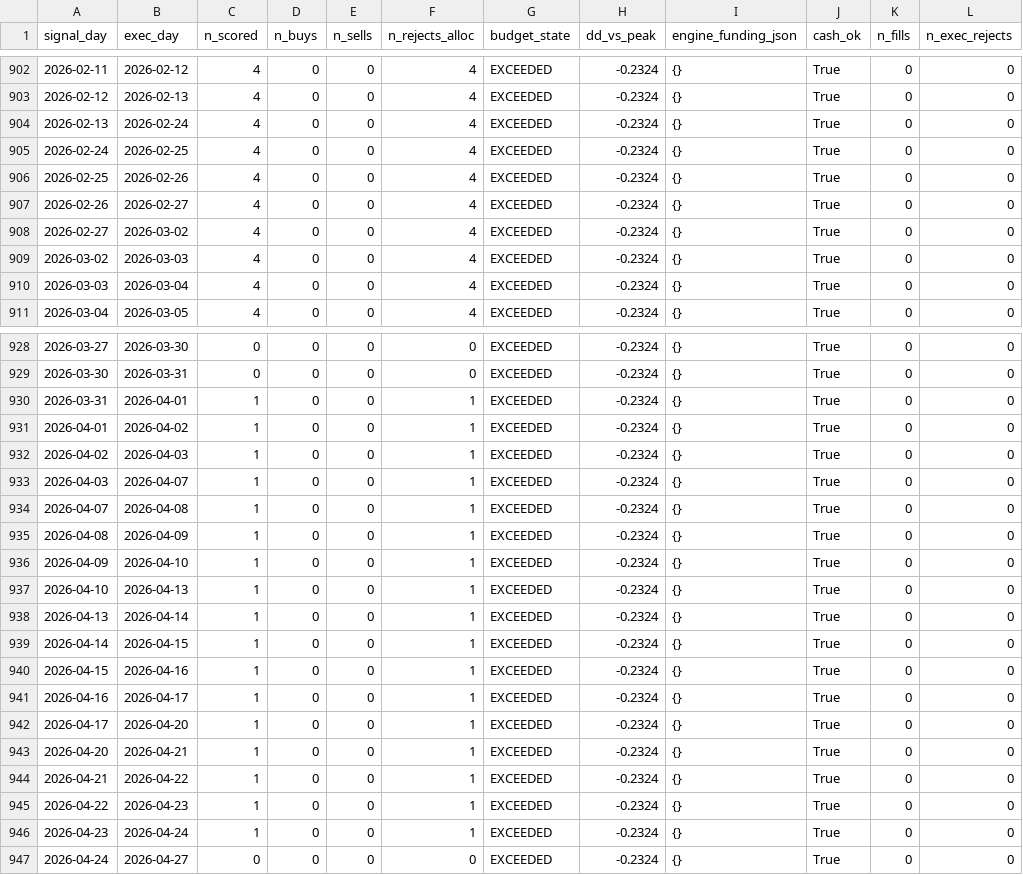
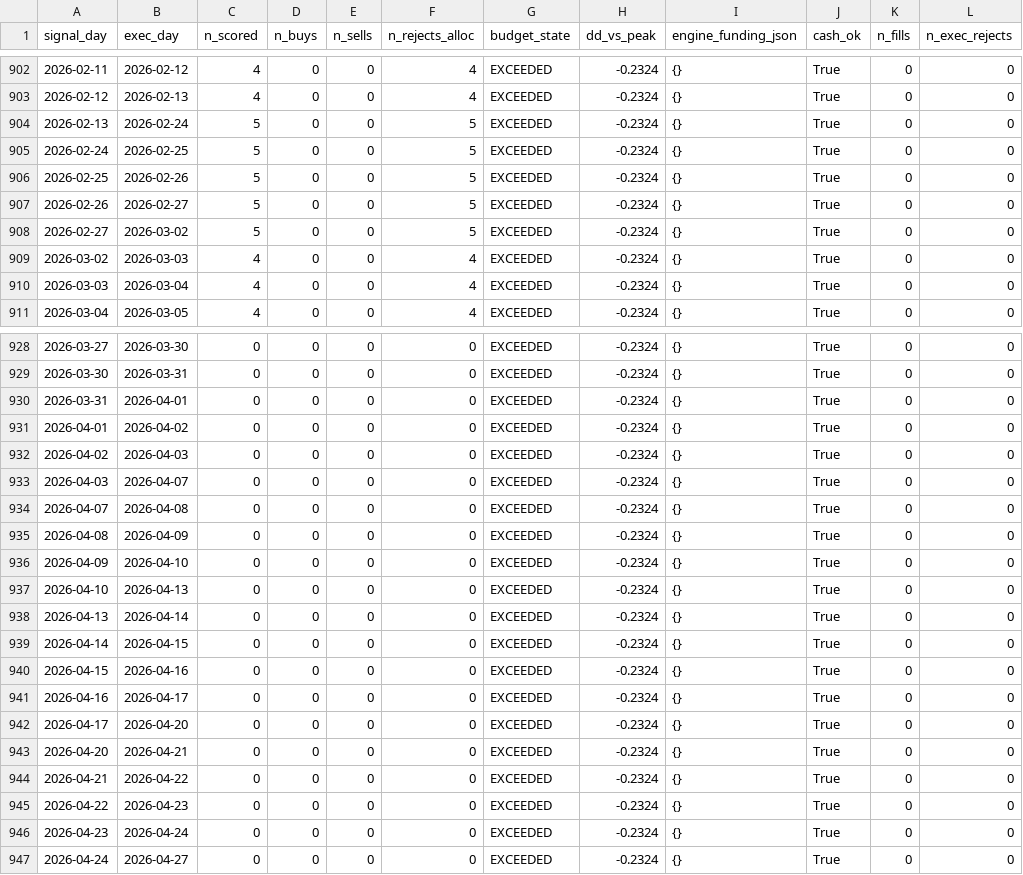
Before and after one commit to srhust/mystockagent, a CSV file: output/ashare_v2/synthetic_run/allocation_plan_log.csv, drawn as a sheet; only a part is shown, gaps mark what is left out; the diff covers the shown part only.

```diff
--- a/output/ashare_v2/synthetic_run/allocation_plan_log.csv
+++ b/output/ashare_v2/synthetic_run/allocation_plan_log.csv
@@ -903,7 +903,7 @@
 2026-02-12,2026-02-13,4,0,0,4,EXCEEDED,-0.2324,{},True,0,0
-2026-02-13,2026-02-24,4,0,0,4,EXCEEDED,-0.2324,{},True,0,0
-2026-02-24,2026-02-25,4,0,0,4,EXCEEDED,-0.2324,{},True,0,0
-2026-02-25,2026-02-26,4,0,0,4,EXCEEDED,-0.2324,{},True,0,0
-2026-02-26,2026-02-27,4,0,0,4,EXCEEDED,-0.2324,{},True,0,0
-2026-02-27,2026-03-02,4,0,0,4,EXCEEDED,-0.2324,{},True,0,0
+2026-02-13,2026-02-24,5,0,0,5,EXCEEDED,-0.2324,{},True,0,0
+2026-02-24,2026-02-25,5,0,0,5,EXCEEDED,-0.2324,{},True,0,0
+2026-02-25,2026-02-26,5,0,0,5,EXCEEDED,-0.2324,{},True,0,0
+2026-02-26,2026-02-27,5,0,0,5,EXCEEDED,-0.2324,{},True,0,0
+2026-02-27,2026-03-02,5,0,0,5,EXCEEDED,-0.2324,{},True,0,0
 2026-03-02,2026-03-03,4,0,0,4,EXCEEDED,-0.2324,{},True,0,0
@@ -929,19 +929,19 @@
 2026-03-30,2026-03-31,0,0,0,0,EXCEEDED,-0.2324,{},True,0,0
-2026-03-31,2026-04-01,1,0,0,1,EXCEEDED,-0.2324,{},True,0,0
-2026-04-01,2026-04-02,1,0,0,1,EXCEEDED,-0.2324,{},True,0,0
-2026-04-02,2026-04-03,1,0,0,1,EXCEEDED,-0.2324,{},True,0,0
-2026-04-03,2026-04-07,1,0,0,1,EXCEEDED,-0.2324,{},True,0,0
-2026-04-07,2026-04-08,1,0,0,1,EXCEEDED,-0.2324,{},True,0,0
-2026-04-08,2026-04-09,1,0,0,1,EXCEEDED,-0.2324,{},True,0,0
-2026-04-09,2026-04-10,1,0,0,1,EXCEEDED,-0.2324,{},True,0,0
-2026-04-10,2026-04-13,1,0,0,1,EXCEEDED,-0.2324,{},True,0,0
-2026-04-13,2026-04-14,1,0,0,1,EXCEEDED,-0.2324,{},True,0,0
-2026-04-14,2026-04-15,1,0,0,1,EXCEEDED,-0.2324,{},True,0,0
-2026-04-15,2026-04-16,1,0,0,1,EXCEEDED,-0.2324,{},True,0,0
-2026-04-16,2026-04-17,1,0,0,1,EXCEEDED,-0.2324,{},True,0,0
-2026-04-17,2026-04-20,1,0,0,1,EXCEEDED,-0.2324,{},True,0,0
-2026-04-20,2026-04-21,1,0,0,1,EXCEEDED,-0.2324,{},True,0,0
-2026-04-21,2026-04-22,1,0,0,1,EXCEEDED,-0.2324,{},True,0,0
-2026-04-22,2026-04-23,1,0,0,1,EXCEEDED,-0.2324,{},True,0,0
-2026-04-23,2026-04-24,1,0,0,1,EXCEEDED,-0.2324,{},True,0,0
+2026-03-31,2026-04-01,0,0,0,0,EXCEEDED,-0.2324,{},True,0,0
+2026-04-01,2026-04-02,0,0,0,0,EXCEEDED,-0.2324,{},True,0,0
+2026-04-02,2026-04-03,0,0,0,0,EXCEEDED,-0.2324,{},True,0,0
+2026-04-03,2026-04-07,0,0,0,0,EXCEEDED,-0.2324,{},True,0,0
+2026-04-07,2026-04-08,0,0,0,0,EXCEEDED,-0.2324,{},True,0,0
+2026-04-08,2026-04-09,0,0,0,0,EXCEEDED,-0.2324,{},True,0,0
+2026-04-09,2026-04-10,0,0,0,0,EXCEEDED,-0.2324,{},True,0,0
+2026-04-10,2026-04-13,0,0,0,0,EXCEEDED,-0.2324,{},True,0,0
+2026-04-13,2026-04-14,0,0,0,0,EXCEEDED,-0.2324,{},True,0,0
+2026-04-14,2026-04-15,0,0,0,0,EXCEEDED,-0.2324,{},True,0,0
+2026-04-15,2026-04-16,0,0,0,0,EXCEEDED,-0.2324,{},True,0,0
+2026-04-16,2026-04-17,0,0,0,0,EXCEEDED,-0.2324,{},True,0,0
+2026-04-17,2026-04-20,0,0,0,0,EXCEEDED,-0.2324,{},True,0,0
+2026-04-20,2026-04-21,0,0,0,0,EXCEEDED,-0.2324,{},True,0,0
+2026-04-21,2026-04-22,0,0,0,0,EXCEEDED,-0.2324,{},True,0,0
+2026-04-22,2026-04-23,0,0,0,0,EXCEEDED,-0.2324,{},True,0,0
+2026-04-23,2026-04-24,0,0,0,0,EXCEEDED,-0.2324,{},True,0,0
 2026-04-24,2026-04-27,0,0,0,0,EXCEEDED,-0.2324,{},True,0,0
```
Also changed, not shown: 36 edited cells elsewhere in this file, output/ashare_v2/diagnostic_run/opportunities.csv, output/ashare_v2/shadow_run/allocation_plan_log.csv, 50 other files.
